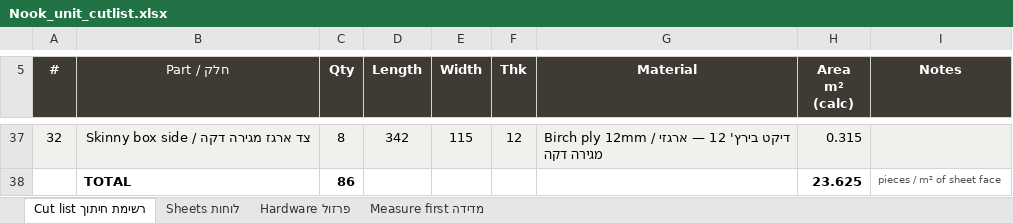
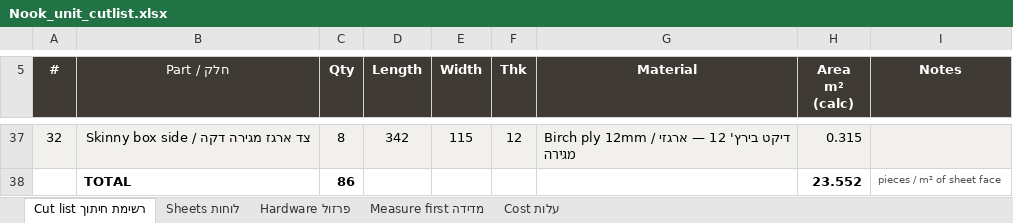
Before and after one commit to mhorvvitz/mainroombookshelfunit, an Excel workbook: drawings/Nook_unit_cutlist.xlsx, sheet Cut list רשימת חיתוך, drawn as a sheet; only a part is shown, gaps mark what is left out; values as stored, in another font and other column widths than the file's, no borders; charts and pictures not drawn; the diff covers the shown part only; the diff names each change by its address in the sheet, - before the commit and + after, or states it on an @@ line.

```diff
--- a/drawings/Nook_unit_cutlist.xlsx (sheet Cut list רשימת חיתוך)
+++ b/drawings/Nook_unit_cutlist.xlsx (sheet Cut list רשימת חיתוך)
+sheet tab: Cost עלות
-G37 (Material): …ארגזי מגירה דקה
+G37 (Material): …ארגזי מגירה
-H38 (Area m² (calc)): 23.625
+H38 (Area m² (calc)): 23.552
```
Also changed, not shown: 95 edited cells elsewhere in this sheet, sheet Sheets לוחות, formulas that keep their value, 14 other files.
